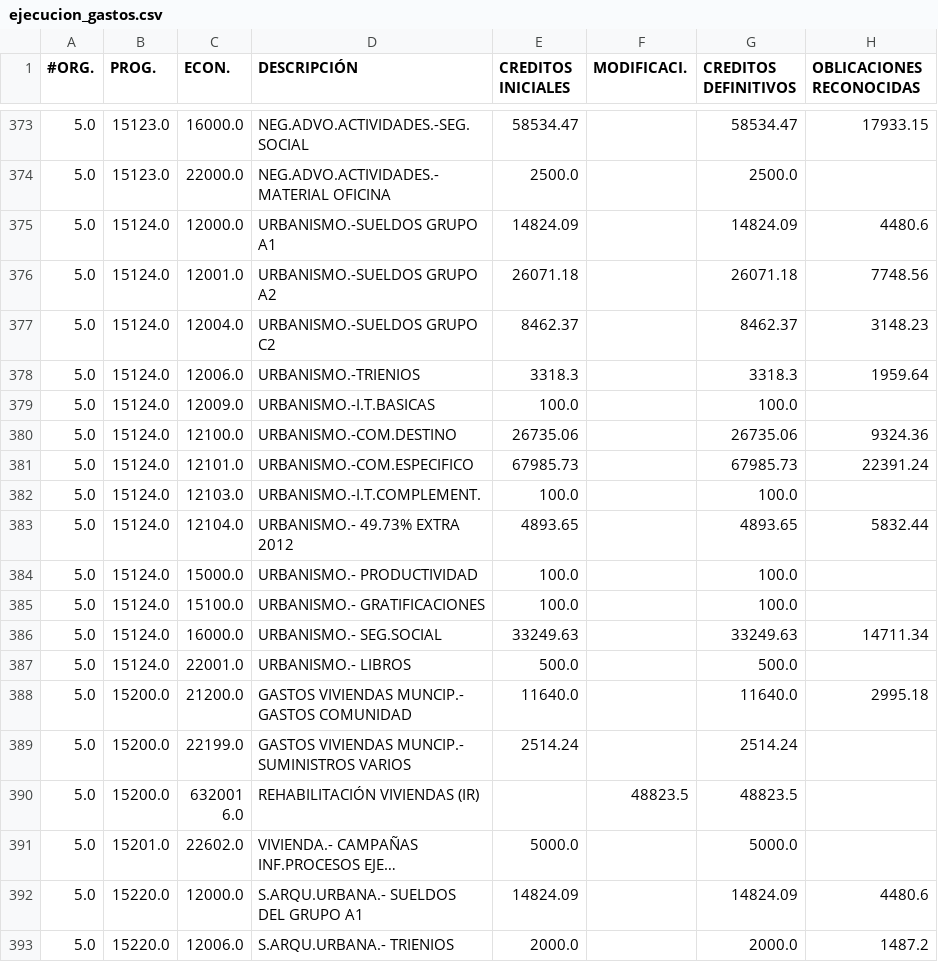
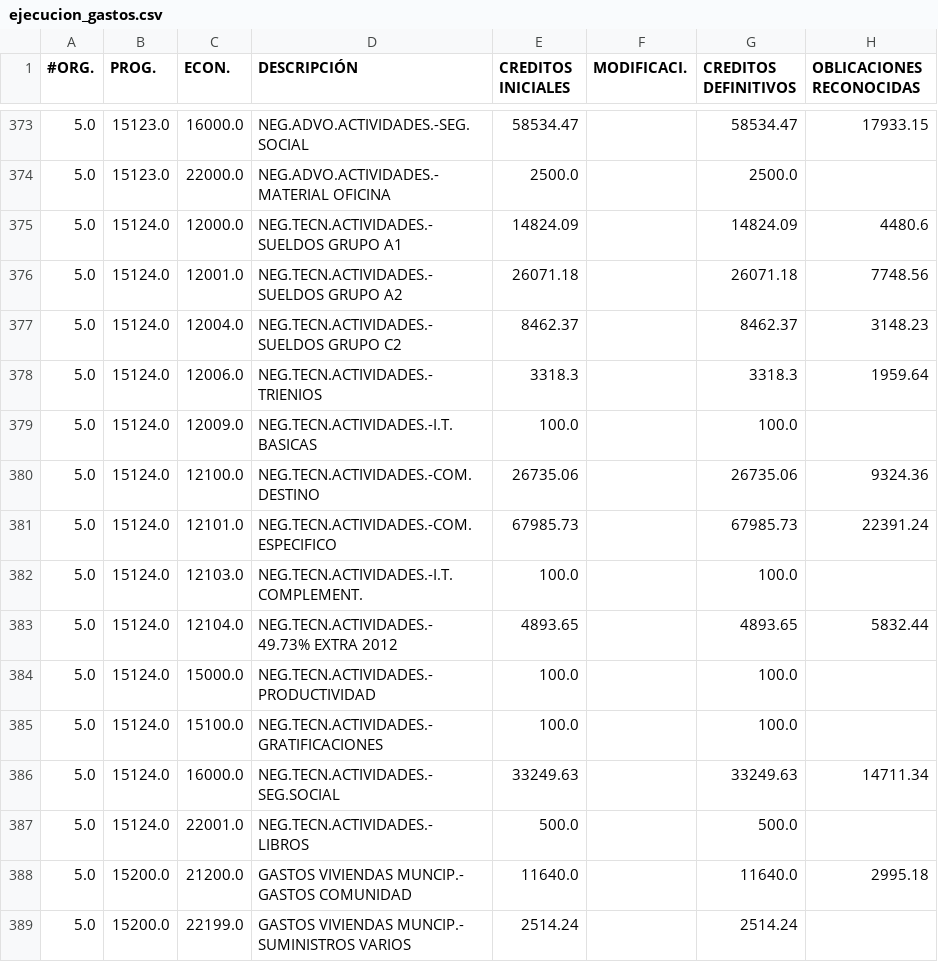
Before and after one commit to civio/presupuesto-castellon, a CSV file: data/es-es/municipio/2016/ejecucion_gastos.csv, drawn as a sheet; only a part is shown, gaps mark what is left out; the shorter side is filled out with more unchanged rows; long unchanged cells end in ….

Commit message:
Revert commit 384847d for civio/presupuesto-management#250

```diff
--- a/data/es-es/municipio/2016/ejecucion_gastos.csv
+++ b/data/es-es/municipio/2016/ejecucion_gastos.csv
@@ -374,15 +374,15 @@
 5.0,15123.0,22000.0,NEG.ADVO.ACTIVIDADES.- MATERIAL OFICINA,2500.0,,2500.0,
-5.0,15124.0,12000.0,URBANISMO.-SUELDOS GRUPO A1,14824.09,,14824.09,4480.6
-5.0,15124.0,12001.0,URBANISMO.-SUELDOS GRUPO A2,26071.18,,26071.18,7748.56
-5.0,15124.0,12004.0,URBANISMO.-SUELDOS GRUPO C2,8462.37,,8462.37,3148.23
-5.0,15124.0,12006.0,URBANISMO.-TRIENIOS,3318.3,,3318.3,1959.64
-5.0,15124.0,12009.0,URBANISMO.-I.T.BASICAS,100.0,,100.0,
-5.0,15124.0,12100.0,URBANISMO.-COM.DESTINO,26735.06,,26735.06,9324.36
-5.0,15124.0,12101.0,URBANISMO.-COM.ESPECIFICO,67985.73,,67985.73,22391.24
-5.0,15124.0,12103.0,URBANISMO.-I.T.COMPLEMENT.,100.0,,100.0,
-5.0,15124.0,12104.0,URBANISMO.- 49.73% EXTRA 2012,4893.65,,4893.65,5832.44
-5.0,15124.0,15000.0,URBANISMO.- PRODUCTIVIDAD,100.0,,100.0,
-5.0,15124.0,15100.0,URBANISMO.- GRATIFICACIONES,100.0,,100.0,
-5.0,15124.0,16000.0,URBANISMO.- SEG.SOCIAL,33249.63,,33249.63,14711.34
-5.0,15124.0,22001.0,URBANISMO.- LIBROS,500.0,,500.0,
+5.0,15124.0,12000.0,NEG.TECN.ACTIVIDADES.-SUELDOS GRUPO A1,14824.09,,14824.09,4480.6
+5.0,15124.0,12001.0,NEG.TECN.ACTIVIDADES.-SUELDOS GRUPO A2,26071.18,,26071.18,7748.56
+5.0,15124.0,12004.0,NEG.TECN.ACTIVIDADES.-SUELDOS GRUPO C2,8462.37,,8462.37,3148.23
+5.0,15124.0,12006.0,NEG.TECN.ACTIVIDADES.-TRIENIOS,3318.3,,3318.3,1959.64
+5.0,15124.0,12009.0,NEG.TECN.ACTIVIDADES.-I.T.BASICAS,100.0,,100.0,
+5.0,15124.0,12100.0,NEG.TECN.ACTIVIDADES.-COM.DESTINO,26735.06,,26735.06,9324.36
+5.0,15124.0,12101.0,NEG.TECN.ACTIVIDADES.-COM.ESPECIFICO,67985.73,,67985.73,22391.24
+5.0,15124.0,12103.0,NEG.TECN.ACTIVIDADES.-I.T.COMPLEMENT.,100.0,,100.0,
+5.0,15124.0,12104.0,NEG.TECN.ACTIVIDADES.- 49.73% EXTRA 2012,4893.65,,4893.65,5832.44
+5.0,15124.0,15000.0,NEG.TECN.ACTIVIDADES.- PRODUCTIVIDAD,100.0,,100.0,
+5.0,15124.0,15100.0,NEG.TECN.ACTIVIDADES.- GRATIFICACIONES,100.0,,100.0,
+5.0,15124.0,16000.0,NEG.TECN.ACTIVIDADES.- SEG.SOCIAL,33249.63,,33249.63,14711.34
+5.0,15124.0,22001.0,NEG.TECN.ACTIVIDADES.- LIBROS,500.0,,500.0,
 5.0,15200.0,21200.0,GASTOS VIVIENDAS MUNCIP.- GASTOS COMUNIDAD,11640.0,,11640.0,2995.18
```
